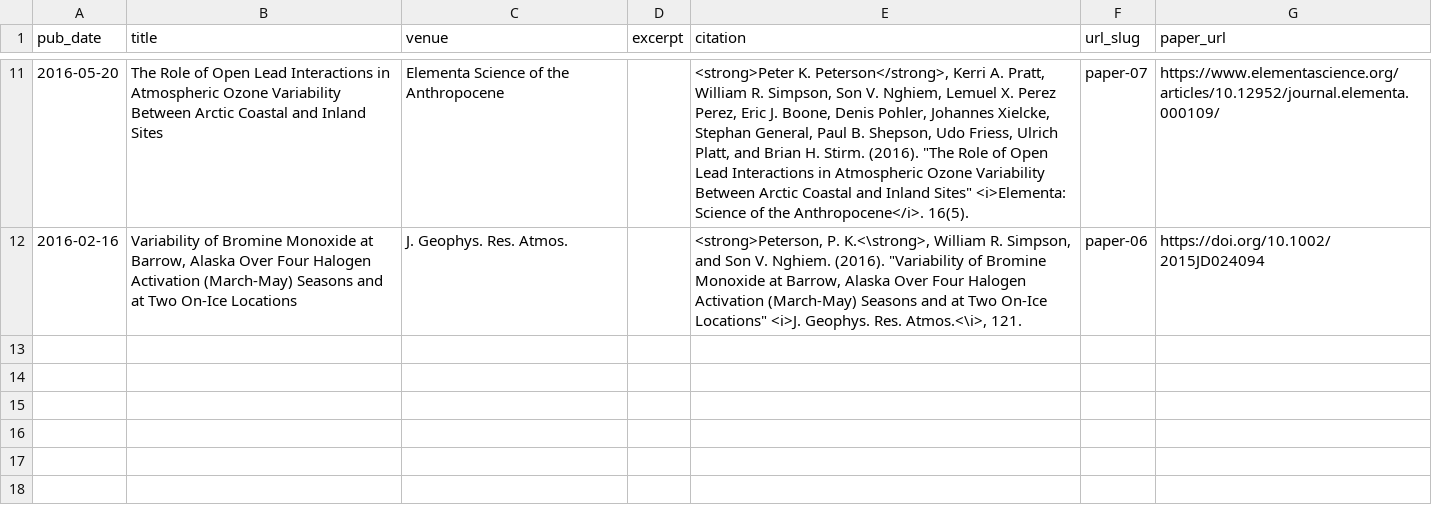
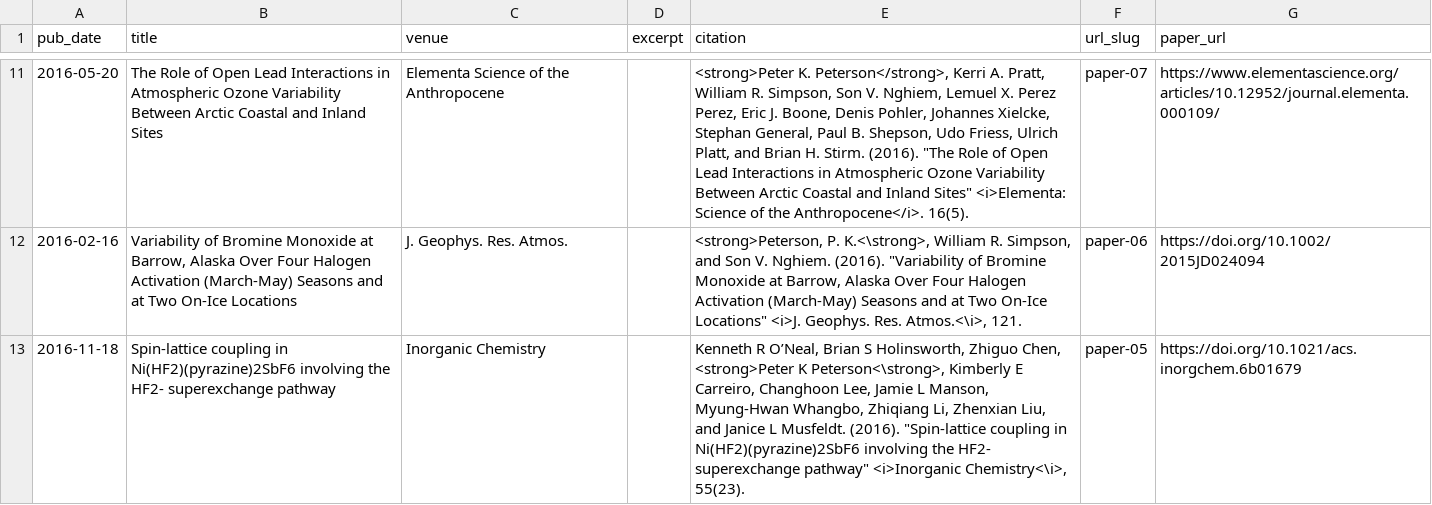
Before and after one commit to pkpeterson/pkpeterson.github.io, a TSV file: markdown_generator/publications.tsv, drawn as a sheet; only a part is shown, gaps mark what is left out; the diff names each change by its address in the sheet, - before the commit and + after, or states it on an @@ line.

```diff
--- a/markdown_generator/publications.tsv
+++ b/markdown_generator/publications.tsv
+row 13: 2016-11-18 | Spin-lattice coupling in Ni(HF2)(pyrazine)2SbF6 involving the HF2- superexchange pathway | Inorganic Chemistry |  | Kenneth R O’Neal, Brian S Holinsworth, Zhiguo Chen, <strong>Peter K Peterson<\strong>, Kimberly E Carreiro, Changhoon Lee, Jamie L Manson, Myung-Hwan Whangbo, Zhiqiang Li, Zhenxian Liu, and Janice L Musfeldt. (2016). "Spin-lattice coupling in Ni(HF2)(pyrazine)2SbF6 involving the HF2- superexchange pathway" <i>Inorganic Chemistry<\i>, 55(23). | paper-05 | https://doi.org/10.1021/acs.inorgchem.6b01679
```
Also changed, not shown: 1 other file.
